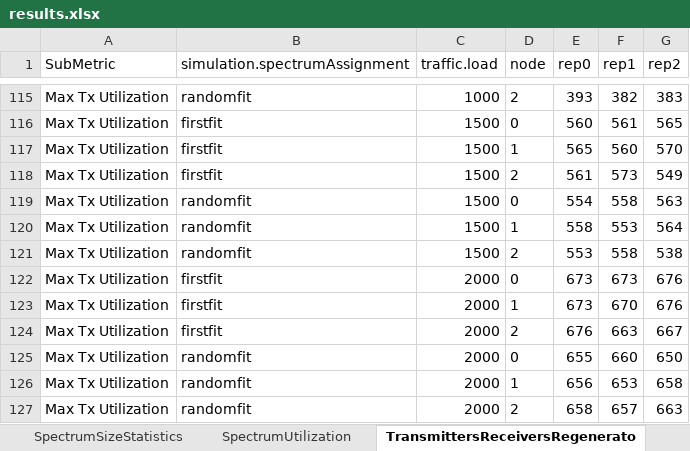
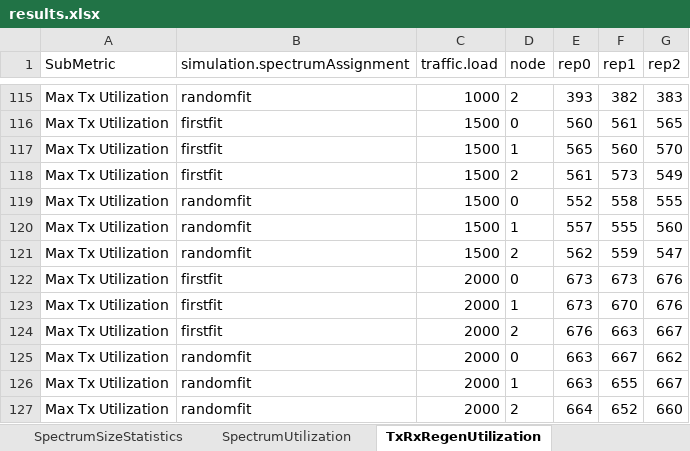
Before and after one commit to iallengabio/SNetS2, an Excel workbook: experiments/experiment01/results.xlsx, sheet TxRxRegenUtilization, drawn as a sheet; only a part is shown, gaps mark what is left out; values as stored, in another font and other column widths than the file's, no borders; the diff covers the shown part only; the diff names each change by its address in the sheet, - before the commit and + after, or states it on an @@ line.

```diff
--- a/experiments/experiment01/results.xlsx (sheet TxRxRegenUtilization)
+++ b/experiments/experiment01/results.xlsx (sheet TxRxRegenUtilization)
-sheet tab: TransmittersReceiversRegenerato
+sheet tab: TxRxRegenUtilization
-E119 (rep0): 554
+E119 (rep0): 552
-G119 (rep2): 563
+G119 (rep2): 555
-E120 (rep0): 558
+E120 (rep0): 557
-F120 (rep1): 553
+F120 (rep1): 555
-G120 (rep2): 564
+G120 (rep2): 560
-E121 (rep0): 553
+E121 (rep0): 562
-F121 (rep1): 558
+F121 (rep1): 559
-G121 (rep2): 538
+G121 (rep2): 547
-E125 (rep0): 655
+E125 (rep0): 663
-F125 (rep1): 660
+F125 (rep1): 667
-G125 (rep2): 650
+G125 (rep2): 662
-E126 (rep0): 656
+E126 (rep0): 663
-F126 (rep1): 653
+F126 (rep1): 655
-G126 (rep2): 658
+G126 (rep2): 667
-E127 (rep0): 658
+E127 (rep0): 664
-F127 (rep1): 657
+F127 (rep1): 652
-G127 (rep2): 663
+G127 (rep2): 660
```
Also changed, not shown: 65 edited cells elsewhere in this sheet, sheet PhysicalLayerStatistics, sheet SpectrumSizeStatistics, sheet ExternalFragmentation, sheet SpectrumUtilization, sheet RelativeFragmentation, sheet ModulationUtilization, 2 more sheets, 9 other files.
